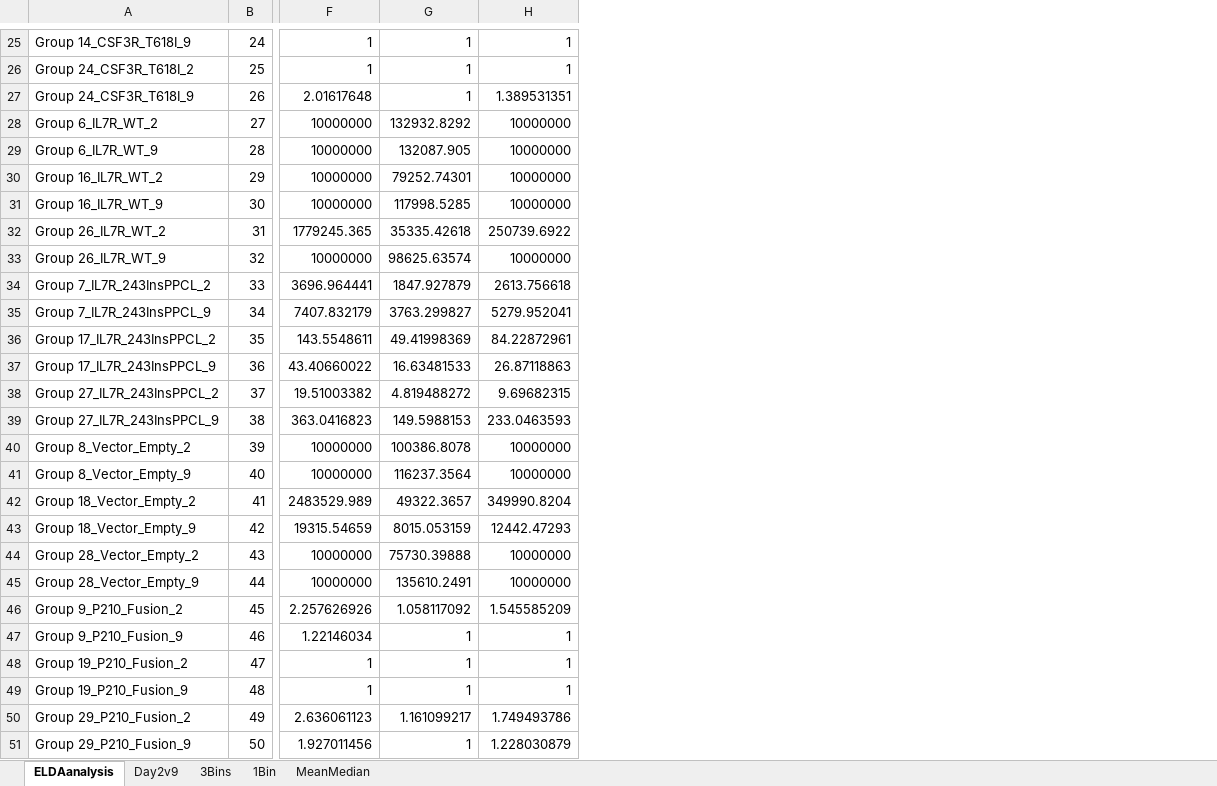
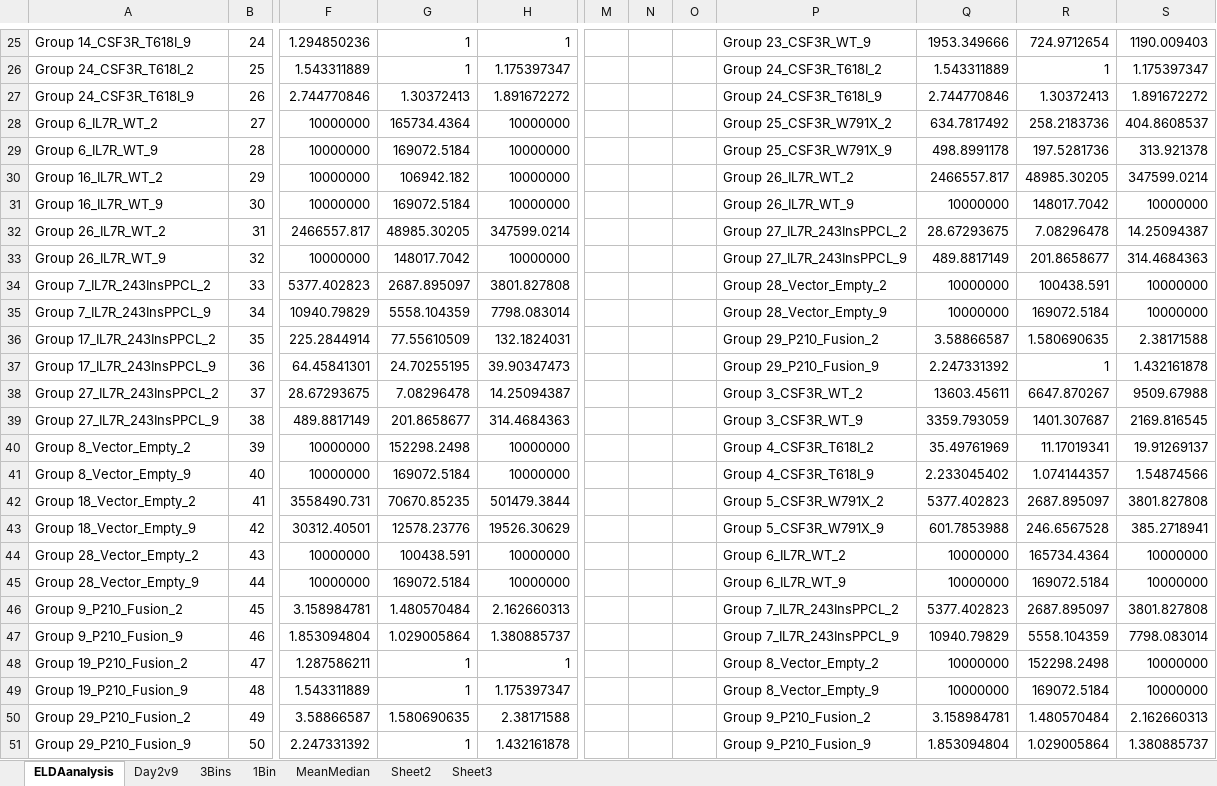
Before and after one commit to WatanabeSmith/PlateCountAnalysis, an Excel workbook: ELDAanalysis.xlsx, sheet ELDAanalysis, drawn as a sheet; only a part is shown, gaps mark what is left out; values as stored, in another font and other column widths than the file's, no borders; charts and pictures not drawn; removed rows and columns are numbered as before the commit, all else as after; the diff covers the shown part only; the diff names each change by its address in the sheet, - before the commit and + after, or states it on an @@ line.

```diff
--- a/ELDAanalysis.xlsx (sheet ELDAanalysis)
+++ b/ELDAanalysis.xlsx (sheet ELDAanalysis)
+sheet tab: Sheet2
+sheet tab: Sheet3
-column F, rows 25-51: 1 | 1 | 2.01617648 | 10000000 | 10000000 | 10000000 | 10000000 | 1779245.365 | 10000000 | 3696.964441 | 7407.832179 | 143.5548611 | 43.40660022 | 19.51003382 | 363.0416823 | 10000000 | 10000000 | 2483529.989 | 19315.54659 | 10000000 | 10000000 | 2.257626926 | 1.22146034 | 1 | 1 | 2.636061123 | 1.927011456
-column G, rows 25-51: 1 | 1 | 1 | 132932.8292 | 132087.905 | 79252.74301 | 117998.5285 | 35335.42618 | 98625.63574 | 1847.927879 | 3763.299827 | 49.41998369 | 16.63481533 | 4.819488272 | 149.5988153 | 100386.8078 | 116237.3564 | 49322.3657 | 8015.053159 | 75730.39888 | 135610.2491 | 1.058117092 | 1 | 1 | 1 | 1.161099217 | 1
+column F, rows 25-51: 1.294850236 | 1.543311889 | 2.744770846 | 10000000 | 10000000 | 10000000 | 10000000 | 2466557.817 | 10000000 | 5377.402823 | 10940.79829 | 225.2844914 | 64.45841301 | 28.67293675 | 489.8817149 | 10000000 | 10000000 | 3558490.731 | 30312.40501 | 10000000 | 10000000 | 3.158984781 | 1.853094804 | 1.287586211 | 1.543311889 | 3.58866587 | 2.247331392
+column G, rows 25-51: 1 | 1 | 1.30372413 | 165734.4364 | 169072.5184 | 106942.182 | 169072.5184 | 48985.30205 | 148017.7042 | 2687.895097 | 5558.104359 | 77.55610509 | 24.70255195 | 7.08296478 | 201.8658677 | 152298.2498 | 169072.5184 | 70670.85235 | 12578.23776 | 100438.591 | 169072.5184 | 1.480570484 | 1.029005864 | 1 | 1 | 1.580690635 | 1
+column M, empty
+column N, empty
+column O, empty
+column P, rows 25-51: Group 23_CSF3R_WT_9 | Group 24_CSF3R_T618I_2 | Group 24_CSF3R_T618I_9 | Group 25_CSF3R_W791X_2 | Group 25_CSF3R_W791X_9 | Group 26_IL7R_WT_2 | Group 26_IL7R_WT_9 | Group 27_IL7R_243InsPPCL_2 | Group 27_IL7R_243InsPPCL_9 | Group 28_Vector_Empty_2 | Group 28_Vector_Empty_9 | Group 29_P210_Fusion_2 | Group 29_P210_Fusion_9 | Group 3_CSF3R_WT_2 | Group 3_CSF3R_WT_9 | Group 4_CSF3R_T618I_2 | Group 4_CSF3R_T618I_9 | Group 5_CSF3R_W791X_2 | Group 5_CSF3R_W791X_9 | Group 6_IL7R_WT_2 | Group 6_IL7R_WT_9 | Group 7_IL7R_243InsPPCL_2 | Group 7_IL7R_243InsPPCL_9 | Group 8_Vector_Empty_2 | Group 8_Vector_Empty_9 | Group 9_P210_Fusion_2 | Group 9_P210_Fusion_9
+column Q, rows 25-51: 1953.349666 | 1.543311889 | 2.744770846 | 634.7817492 | 498.8991178 | 2466557.817 | 10000000 | 28.67293675 | 489.8817149 | 10000000 | 10000000 | 3.58866587 | 2.247331392 | 13603.45611 | 3359.793059 | 35.49761969 | 2.233045402 | 5377.402823 | 601.7853988 | 10000000 | 10000000 | 5377.402823 | 10940.79829 | 10000000 | 10000000 | 3.158984781 | 1.853094804
+column R, rows 25-51: 724.9712654 | 1 | 1.30372413 | 258.2183736 | 197.5281736 | 48985.30205 | 148017.7042 | 7.08296478 | 201.8658677 | 100438.591 | 169072.5184 | 1.580690635 | 1 | 6647.870267 | 1401.307687 | 11.17019341 | 1.074144357 | 2687.895097 | 246.6567528 | 165734.4364 | 169072.5184 | 2687.895097 | 5558.104359 | 152298.2498 | 169072.5184 | 1.480570484 | 1.029005864
+column S, rows 25-51: 1190.009403 | 1.175397347 | 1.891672272 | 404.8608537 | 313.921378 | 347599.0214 | 10000000 | 14.25094387 | 314.4684363 | 10000000 | 10000000 | 2.38171588 | 1.432161878 | 9509.67988 | 2169.816545 | 19.91269137 | 1.54874566 | 3801.827808 | 385.2718941 | 10000000 | 10000000 | 3801.827808 | 7798.083014 | 10000000 | 10000000 | 2.162660313 | 1.380885737
-H26: 1
+H26: 1.175397347
-H27: 1.389531351
+H27: 1.891672272
-H32: 250739.6922
+H32: 347599.0214
-H34: 2613.756618
+H34: 3801.827808
-H35: 5279.952041
+H35: 7798.083014
-H36: 84.22872961
+H36: 132.1824031
-H37: 26.87118863
+H37: 39.90347473
-H38: 9.69682315
+H38: 14.25094387
-H39: 233.0463593
+H39: 314.4684363
-H42: 349990.8204
+H42: 501479.3844
-H43: 12442.47293
+H43: 19526.30629
-H46: 1.545585209
+H46: 2.162660313
-H47: 1
+H47: 1.380885737
-H49: 1
+H49: 1.175397347
-H50: 1.749493786
+H50: 2.38171588
-H51: 1.228030879
+H51: 1.432161878
```
Also changed, not shown: 21 edited cells elsewhere in this sheet, sheet MeanMedian, sheet 3Bins, sheet 1Bin, sheet Day2v9, formulas that keep their value, charts or pictures, 19 other files.
